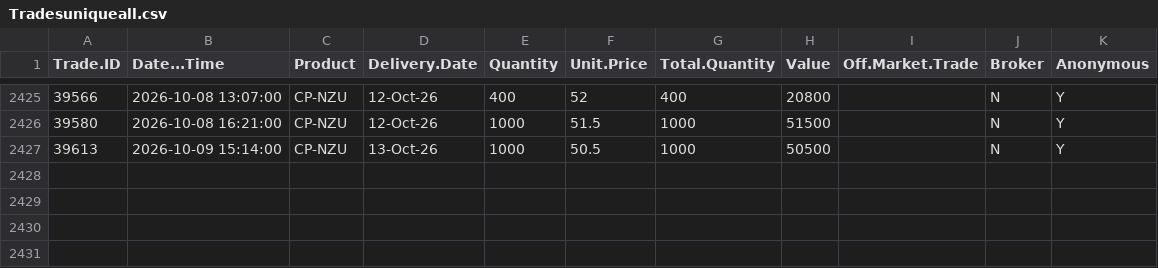
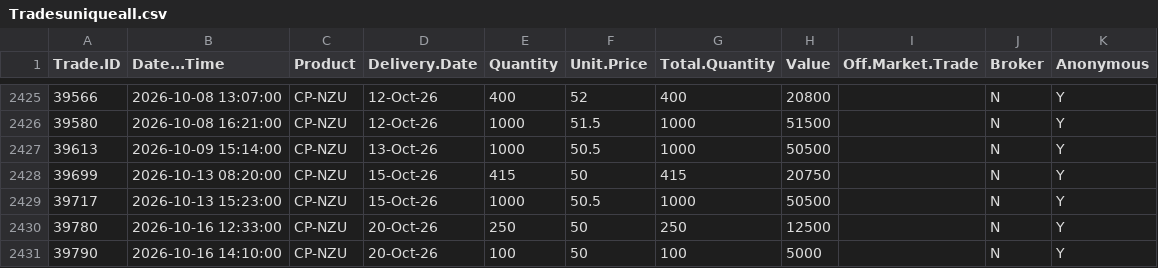
Before and after one commit to theecanmole/emstradepoint-new-zealand-emission-unit-prices, a CSV file: Tradesuniqueall.csv, drawn as a sheet; only a part is shown, gaps mark what is left out.

```diff
--- a/Tradesuniqueall.csv
+++ b/Tradesuniqueall.csv
@@ -2427 +2427,5 @@
 39613,2026-10-09 15:14:00,"CP-NZU","13-Oct-26",1000,50.5,1000,50500,"","N","Y"
+39699,2026-10-13 08:20:00,"CP-NZU","15-Oct-26",415,50,415,20750,"","N","Y"
+39717,2026-10-13 15:23:00,"CP-NZU","15-Oct-26",1000,50.5,1000,50500,"","N","Y"
+39780,2026-10-16 12:33:00,"CP-NZU","20-Oct-26",250,50,250,12500,"","N","Y"
+39790,2026-10-16 14:10:00,"CP-NZU","20-Oct-26",100,50,100,5000,"","N","Y"
```
Also changed, not shown: Tradeslatest.csv, dailymedianprices.csv, 6 other files.
